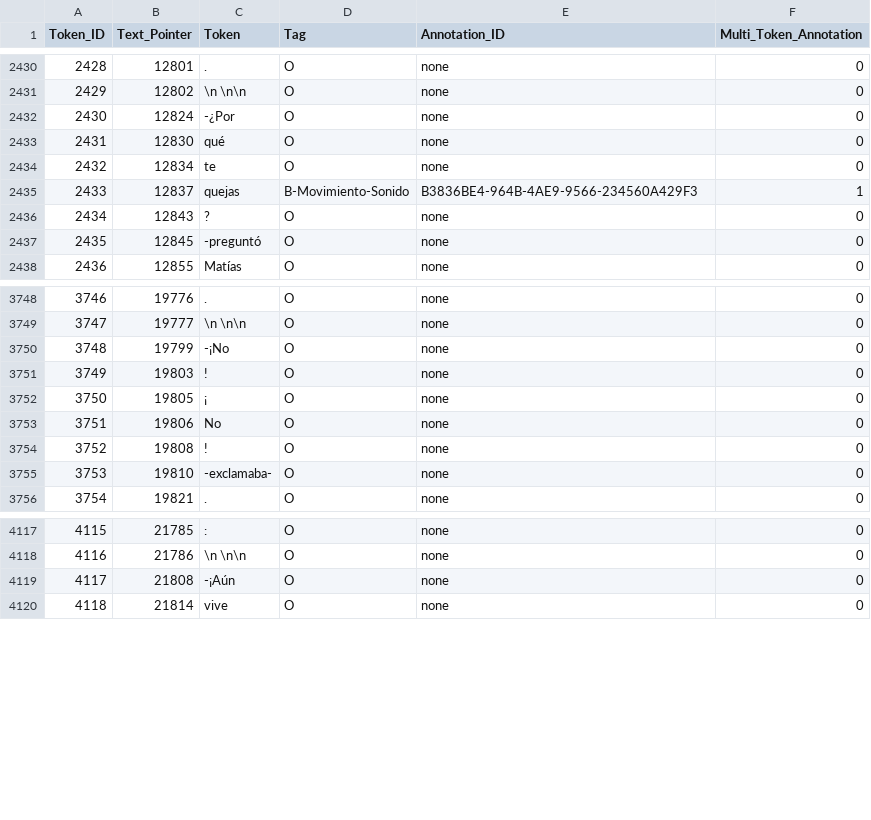
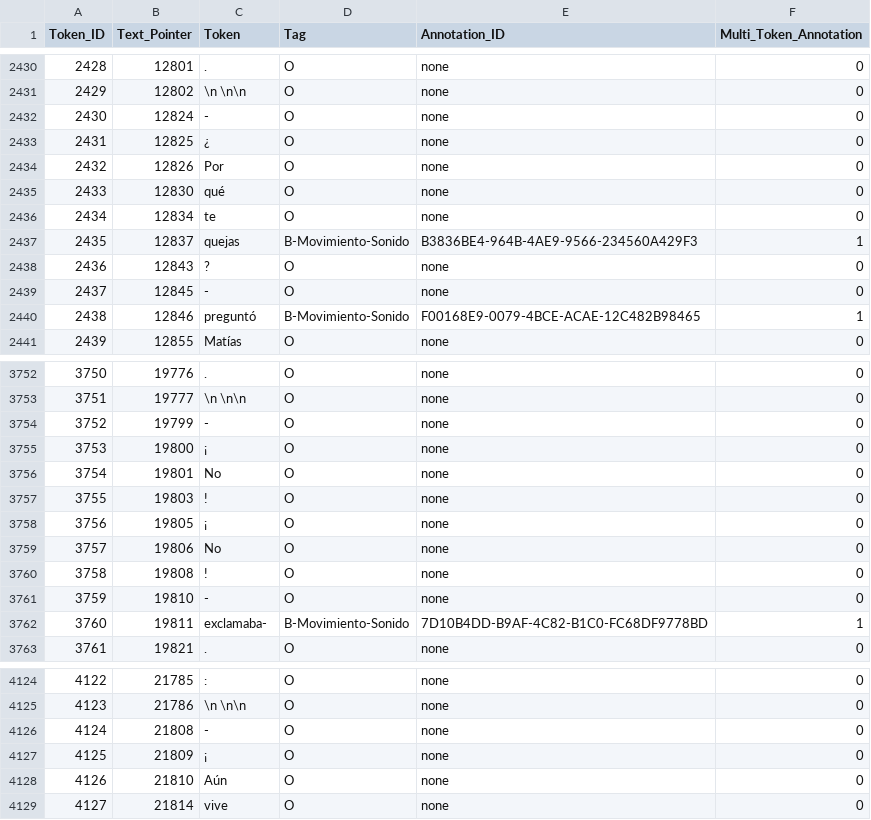
Before and after one commit to CANSpiNproject/dh2025, a TSV file: canspin-spa-19/cs1-tsv/CANSpiN-spa-19_008_1.tsv, drawn as a sheet; only a part is shown, gaps mark what is left out; addresses are those after the commit; the diff covers the shown part only; the diff names each change by its address in the sheet, - before the commit and + after, or states it on an @@ line.

```diff
--- a/canspin-spa-19/cs1-tsv/CANSpiN-spa-19_008_1.tsv
+++ b/canspin-spa-19/cs1-tsv/CANSpiN-spa-19_008_1.tsv
-C2432 (Token): -¿Por
+C2432 (Token): -
+row 2433: 2431 | 12825 | ¿ | O | none | 0
+row 2434: 2432 | 12826 | Por | O | none | 0
@@ column A (Token_ID) renumbered from row 2435 down @@
-C2439 (Token): -preguntó
+C2439 (Token): -
+row 2440: 2438 | 12846 | preguntó | B-Movimiento-Sonido | F00168E9-0079-4BCE-ACAE-12C482B98465 | 1
-C3754 (Token): -¡No
+C3754 (Token): -
+row 3755: 3753 | 19800 | ¡ | O | none | 0
+row 3756: 3754 | 19801 | No | O | none | 0
-C3761 (Token): -exclamaba-
+C3761 (Token): -
+row 3762: 3760 | 19811 | exclamaba- | B-Movimiento-Sonido | 7D10B4DD-B9AF-4C82-B1C0-FC68DF9778BD | 1
-C4126 (Token): -¡Aún
+C4126 (Token): -
+row 4127: 4125 | 21809 | ¡ | O | none | 0
+row 4128: 4126 | 21810 | Aún | O | none | 0
```
Also changed, not shown: 1 added row and 1 edited cell elsewhere in this file, canspin-spa-19/cs1-tsv/CANSpiN-spa-19_001_1.tsv, novel_beginning_analysis/categorization.tsv, 21 other files.
